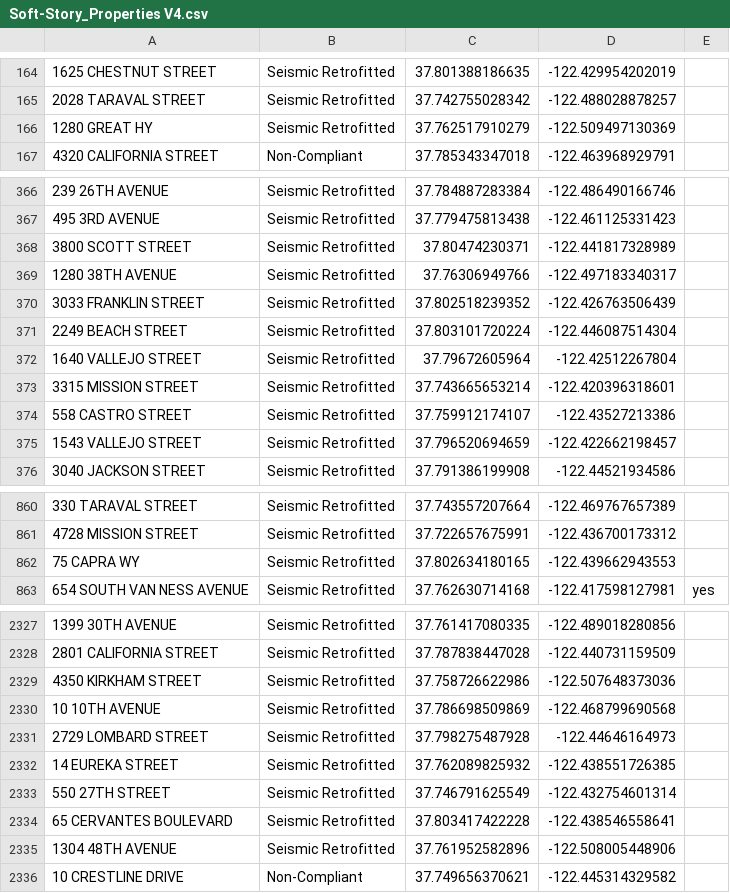
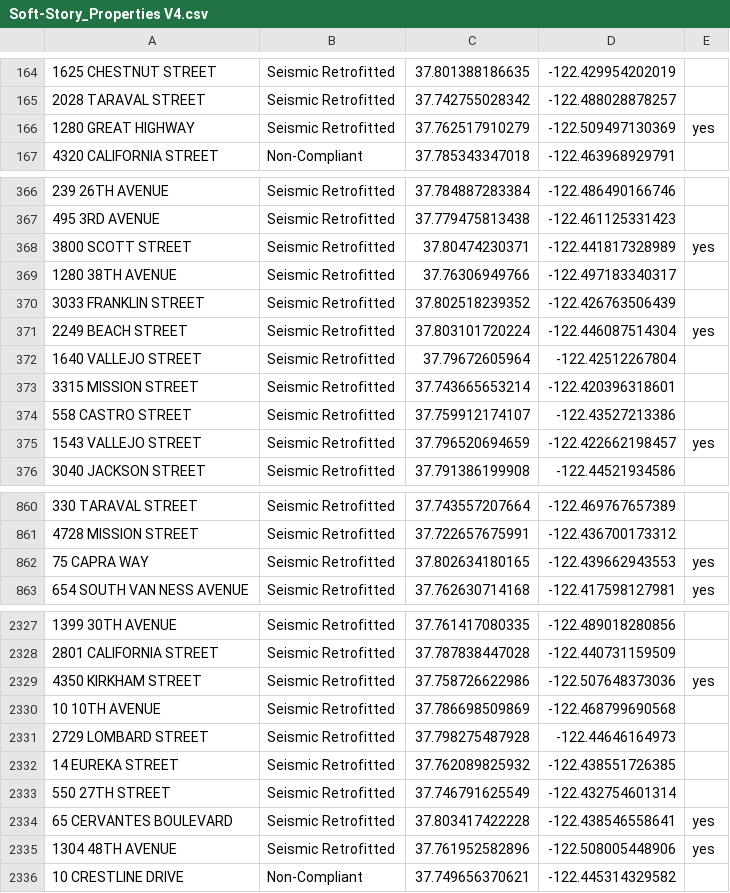
Before and after one commit to EpicRowan/Doom_mapper, a CSV file: seed_data/Soft-Story_Properties V4.csv, drawn as a sheet; only a part is shown, gaps mark what is left out; the diff covers the shown part only.

```diff
--- a/seed_data/Soft-Story_Properties V4.csv
+++ b/seed_data/Soft-Story_Properties V4.csv
@@ -165,3 +165,3 @@
 2028 TARAVAL STREET,Seismic Retrofitted,37.742755028342,-122.488028878257,
-1280 GREAT HY,Seismic Retrofitted,37.762517910279,-122.509497130369,
+1280 GREAT HIGHWAY,Seismic Retrofitted,37.762517910279,-122.509497130369,yes
 4320 CALIFORNIA STREET,Non-Compliant,37.785343347018,-122.463968929791,
@@ -367,6 +367,6 @@
 495 3RD AVENUE,Seismic Retrofitted,37.779475813438,-122.461125331423,
-3800 SCOTT STREET,Seismic Retrofitted,37.80474230371,-122.441817328989,
+3800 SCOTT STREET,Seismic Retrofitted,37.80474230371,-122.441817328989,yes
 1280 38TH AVENUE,Seismic Retrofitted,37.76306949766,-122.497183340317,
 3033 FRANKLIN STREET,Seismic Retrofitted,37.802518239352,-122.426763506439,
-2249 BEACH STREET,Seismic Retrofitted,37.803101720224,-122.446087514304,
+2249 BEACH STREET,Seismic Retrofitted,37.803101720224,-122.446087514304,yes
 1640 VALLEJO STREET,Seismic Retrofitted,37.79672605964,-122.42512267804,
@@ -374,3 +374,3 @@
 558 CASTRO STREET,Seismic Retrofitted,37.759912174107,-122.43527213386,
-1543 VALLEJO STREET,Seismic Retrofitted,37.796520694659,-122.422662198457,
+1543 VALLEJO STREET,Seismic Retrofitted,37.796520694659,-122.422662198457,yes
 3040 JACKSON STREET,Seismic Retrofitted,37.791386199908,-122.44521934586,
@@ -861,3 +861,3 @@
 4728 MISSION STREET,Seismic Retrofitted,37.722657675991,-122.436700173312,
-75 CAPRA WY,Seismic Retrofitted,37.802634180165,-122.439662943553,
+75 CAPRA WAY,Seismic Retrofitted,37.802634180165,-122.439662943553,yes
 654 SOUTH VAN NESS AVENUE,Seismic Retrofitted,37.762630714168,-122.417598127981,yes
@@ -2328,3 +2328,3 @@
 2801 CALIFORNIA STREET,Seismic Retrofitted,37.787838447028,-122.440731159509,
-4350 KIRKHAM STREET,Seismic Retrofitted,37.758726622986,-122.507648373036,
+4350 KIRKHAM STREET,Seismic Retrofitted,37.758726622986,-122.507648373036,yes
 10 10TH AVENUE,Seismic Retrofitted,37.786698509869,-122.468799690568,
@@ -2333,4 +2333,4 @@
 550 27TH STREET,Seismic Retrofitted,37.746791625549,-122.432754601314,
-65 CERVANTES BOULEVARD,Seismic Retrofitted,37.803417422228,-122.438546558641,
-1304 48TH AVENUE,Seismic Retrofitted,37.761952582896,-122.508005448906,
+65 CERVANTES BOULEVARD,Seismic Retrofitted,37.803417422228,-122.438546558641,yes
+1304 48TH AVENUE,Seismic Retrofitted,37.761952582896,-122.508005448906,yes
 10 CRESTLINE DRIVE,Non-Compliant,37.749656370621,-122.445314329582,
```
Also changed, not shown: 170 edited cells elsewhere in this file, 11 other files.
